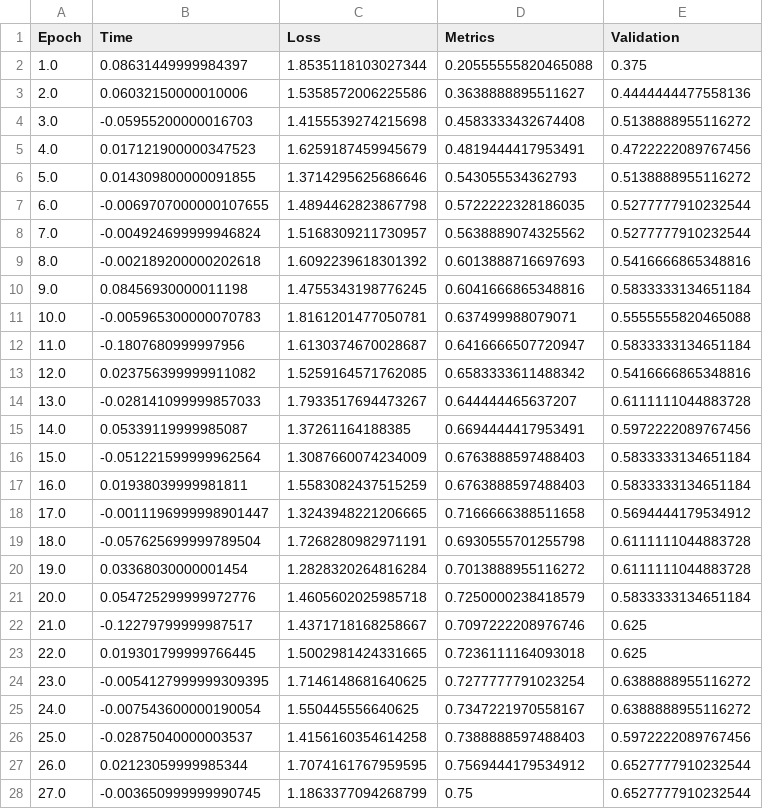
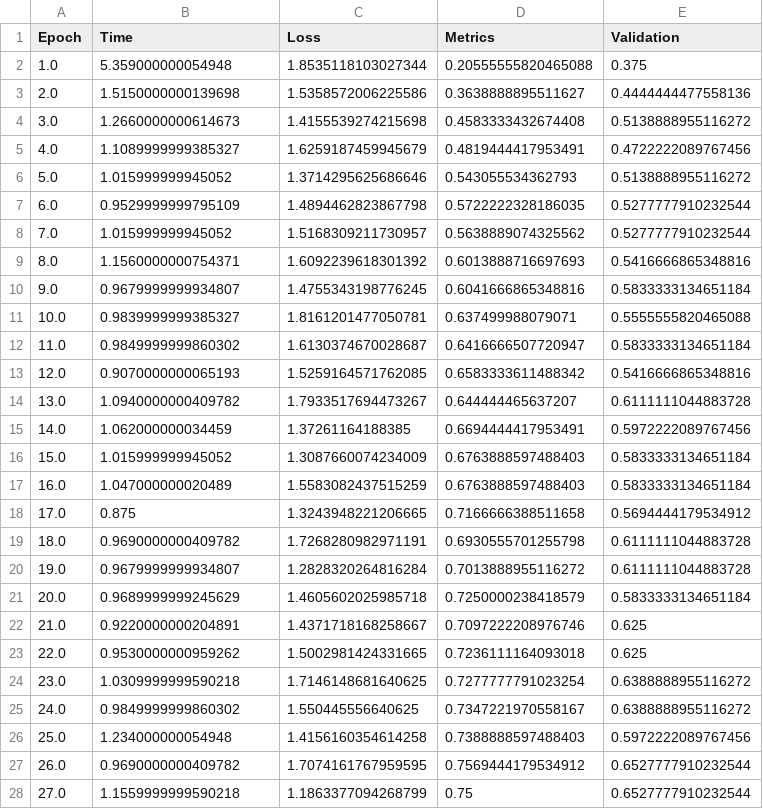
Before and after one commit to Imetomi/Deep-Learning-Shuffle-Algorithm, a CSV file: logs/original/music_genres.csv, drawn as a sheet; only a part is shown; the diff covers the shown part only.

```diff
--- a/logs/original/music_genres.csv
+++ b/logs/original/music_genres.csv
@@ -1,28 +1,28 @@
 Epoch,Time,Loss,Metrics,Validation
-1.0,0.08631449999984397,1.8535118103027344,0.20555555820465088,0.375
-2.0,0.06032150000010006,1.5358572006225586,0.3638888895511627,0.4444444477558136
-3.0,-0.05955200000016703,1.4155539274215698,0.4583333432674408,0.5138888955116272
-4.0,0.017121900000347523,1.6259187459945679,0.4819444417953491,0.4722222089767456
-5.0,0.014309800000091855,1.3714295625686646,0.543055534362793,0.5138888955116272
-6.0,-0.0069707000000107655,1.4894462823867798,0.5722222328186035,0.5277777910232544
-7.0,-0.004924699999946824,1.5168309211730957,0.5638889074325562,0.5277777910232544
-8.0,-0.002189200000202618,1.6092239618301392,0.6013888716697693,0.5416666865348816
-9.0,0.08456930000011198,1.4755343198776245,0.6041666865348816,0.5833333134651184
-10.0,-0.005965300000070783,1.8161201477050781,0.637499988079071,0.5555555820465088
-11.0,-0.1807680999997956,1.6130374670028687,0.6416666507720947,0.5833333134651184
-12.0,0.023756399999911082,1.5259164571762085,0.6583333611488342,0.5416666865348816
-13.0,-0.028141099999857033,1.7933517694473267,0.644444465637207,0.6111111044883728
-14.0,0.05339119999985087,1.37261164188385,0.6694444417953491,0.5972222089767456
-15.0,-0.051221599999962564,1.3087660074234009,0.6763888597488403,0.5833333134651184
-16.0,0.01938039999981811,1.5583082437515259,0.6763888597488403,0.5833333134651184
-17.0,-0.0011196999998901447,1.3243948221206665,0.7166666388511658,0.5694444179534912
-18.0,-0.057625699999789504,1.7268280982971191,0.6930555701255798,0.6111111044883728
-19.0,0.03368030000001454,1.2828320264816284,0.7013888955116272,0.6111111044883728
-20.0,0.054725299999972776,1.4605602025985718,0.7250000238418579,0.5833333134651184
-21.0,-0.12279799999987517,1.4371718168258667,0.7097222208976746,0.625
-22.0,0.019301799999766445,1.5002981424331665,0.7236111164093018,0.625
-23.0,-0.0054127999999309395,1.7146148681640625,0.7277777791023254,0.6388888955116272
-24.0,-0.007543600000190054,1.550445556640625,0.7347221970558167,0.6388888955116272
-25.0,-0.02875040000003537,1.4156160354614258,0.7388888597488403,0.5972222089767456
-26.0,0.02123059999985344,1.7074161767959595,0.7569444179534912,0.6527777910232544
-27.0,-0.003650999999990745,1.1863377094268799,0.75,0.6527777910232544
+1.0,5.359000000054948,1.8535118103027344,0.20555555820465088,0.375
+2.0,1.5150000000139698,1.5358572006225586,0.3638888895511627,0.4444444477558136
+3.0,1.2660000000614673,1.4155539274215698,0.4583333432674408,0.5138888955116272
+4.0,1.1089999999385327,1.6259187459945679,0.4819444417953491,0.4722222089767456
+5.0,1.015999999945052,1.3714295625686646,0.543055534362793,0.5138888955116272
+6.0,0.9529999999795109,1.4894462823867798,0.5722222328186035,0.5277777910232544
+7.0,1.015999999945052,1.5168309211730957,0.5638889074325562,0.5277777910232544
+8.0,1.1560000000754371,1.6092239618301392,0.6013888716697693,0.5416666865348816
+9.0,0.9679999999934807,1.4755343198776245,0.6041666865348816,0.5833333134651184
+10.0,0.9839999999385327,1.8161201477050781,0.637499988079071,0.5555555820465088
+11.0,0.9849999999860302,1.6130374670028687,0.6416666507720947,0.5833333134651184
+12.0,0.9070000000065193,1.5259164571762085,0.6583333611488342,0.5416666865348816
+13.0,1.0940000000409782,1.7933517694473267,0.644444465637207,0.6111111044883728
+14.0,1.062000000034459,1.37261164188385,0.6694444417953491,0.5972222089767456
+15.0,1.015999999945052,1.3087660074234009,0.6763888597488403,0.5833333134651184
+16.0,1.047000000020489,1.5583082437515259,0.6763888597488403,0.5833333134651184
+17.0,0.875,1.3243948221206665,0.7166666388511658,0.5694444179534912
+18.0,0.9690000000409782,1.7268280982971191,0.6930555701255798,0.6111111044883728
+19.0,0.9679999999934807,1.2828320264816284,0.7013888955116272,0.6111111044883728
+20.0,0.9689999999245629,1.4605602025985718,0.7250000238418579,0.5833333134651184
+21.0,0.9220000000204891,1.4371718168258667,0.7097222208976746,0.625
+22.0,0.9530000000959262,1.5002981424331665,0.7236111164093018,0.625
+23.0,1.0309999999590218,1.7146148681640625,0.7277777791023254,0.6388888955116272
+24.0,0.9849999999860302,1.550445556640625,0.7347221970558167,0.6388888955116272
+25.0,1.234000000054948,1.4156160354614258,0.7388888597488403,0.5972222089767456
+26.0,0.9690000000409782,1.7074161767959595,0.7569444179534912,0.6527777910232544
+27.0,1.1559999999590218,1.1863377094268799,0.75,0.6527777910232544
```
Also changed, not shown: 23 edited cells elsewhere in this file, logs/windowed/music_genres.csv, 2 other files.
